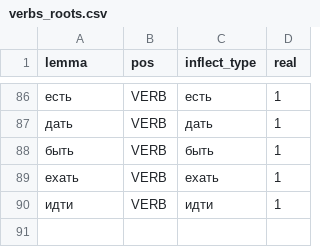
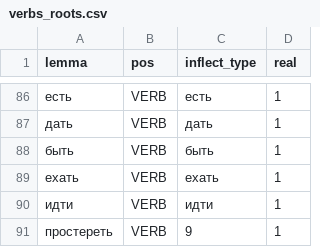
Before and after one commit to nsu-ai/DerivBaseRu, a CSV file: data/verbs_roots.csv, drawn as a sheet; only a part is shown, gaps mark what is left out.

```diff
--- a/data/verbs_roots.csv
+++ b/data/verbs_roots.csv
@@ -90 +90,2 @@ lemma	pos	inflect_type	real
 идти	VERB	идти	1
+простереть	VERB	9	1
```
Also changed, not shown: 32 other files.
